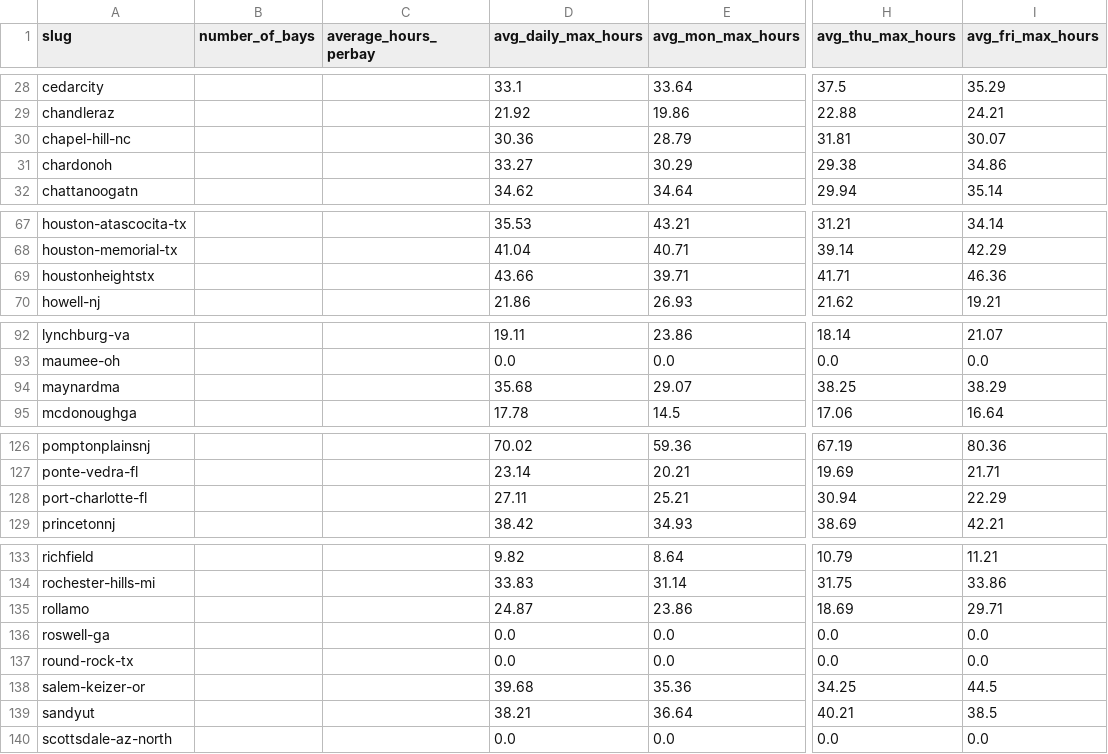
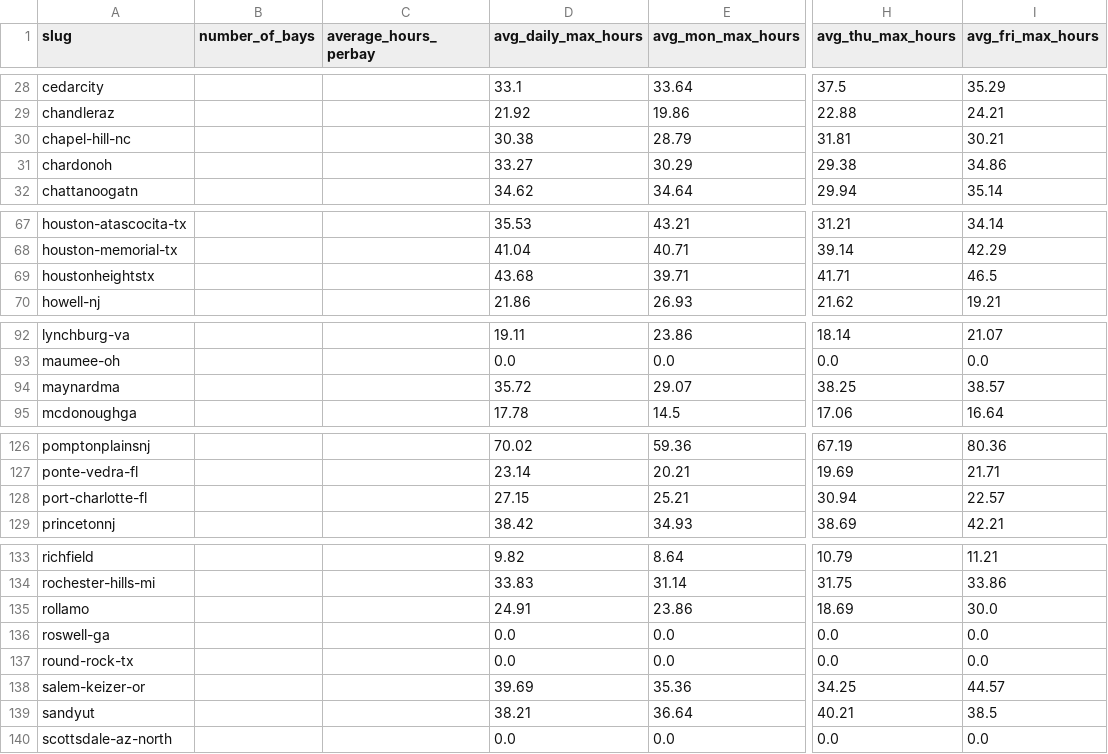
Before and after one commit to jwclark94/backninescrape, a CSV file: location_stats_daily_max.csv, drawn as a sheet; only a part is shown, gaps mark what is left out; the diff covers the shown part only; the diff names each change by its address in the sheet, - before the commit and + after, or states it on an @@ line.

```diff
--- a/location_stats_daily_max.csv
+++ b/location_stats_daily_max.csv
-D30 (avg_daily_max_hours): 30.36
+D30 (avg_daily_max_hours): 30.38
-I30 (avg_fri_max_hours): 30.07
+I30 (avg_fri_max_hours): 30.21
-D69 (avg_daily_max_hours): 43.66
+D69 (avg_daily_max_hours): 43.68
-I69 (avg_fri_max_hours): 46.36
+I69 (avg_fri_max_hours): 46.5
-D94 (avg_daily_max_hours): 35.68
+D94 (avg_daily_max_hours): 35.72
-I94 (avg_fri_max_hours): 38.29
+I94 (avg_fri_max_hours): 38.57
-D128 (avg_daily_max_hours): 27.11
+D128 (avg_daily_max_hours): 27.15
-I128 (avg_fri_max_hours): 22.29
+I128 (avg_fri_max_hours): 22.57
-D135 (avg_daily_max_hours): 24.87
+D135 (avg_daily_max_hours): 24.91
-I135 (avg_fri_max_hours): 29.71
+I135 (avg_fri_max_hours): 30.0
-D138 (avg_daily_max_hours): 39.68
+D138 (avg_daily_max_hours): 39.69
-I138 (avg_fri_max_hours): 44.5
+I138 (avg_fri_max_hours): 44.57
```
Also changed, not shown: 2 edited cells elsewhere in this file, booked_hours_daily_max.csv, 1 other file.
